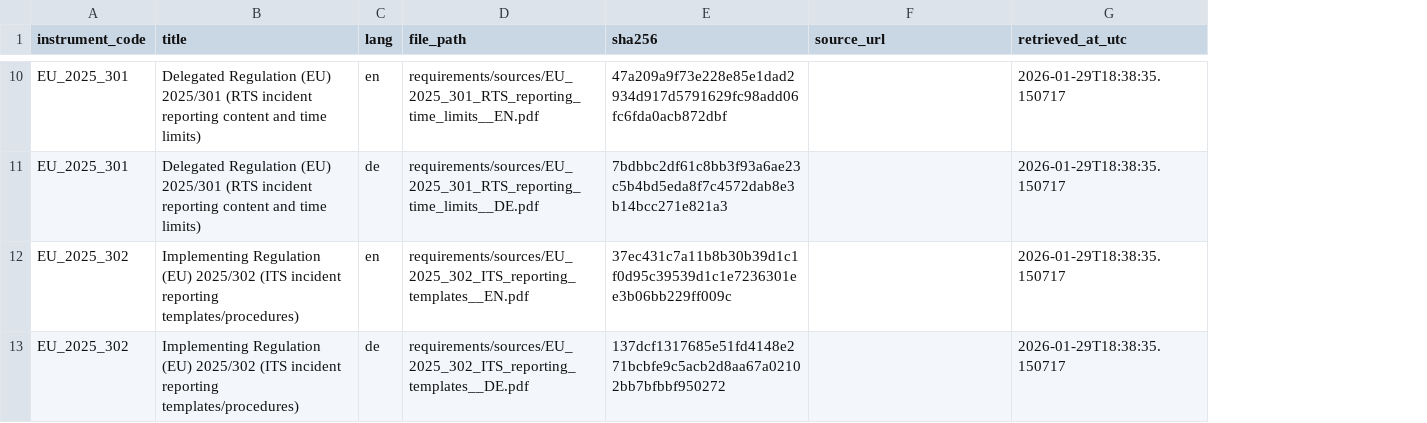
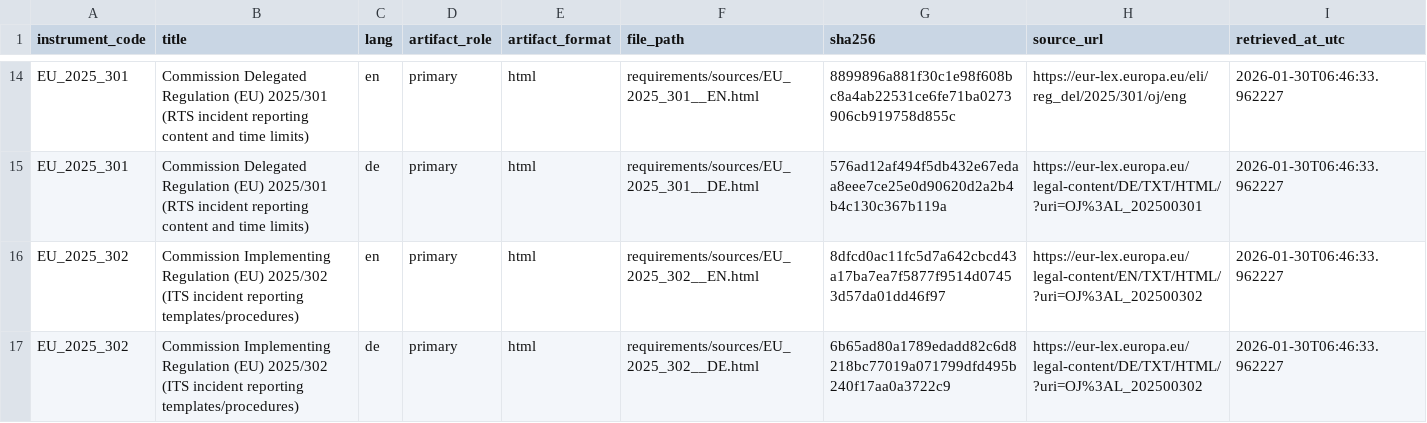
Before and after one commit to MohitKumarRostock/dora, a CSV file: requirements/library/sources_manifest__v0_1.csv, drawn as a sheet; only a part is shown, gaps mark what is left out; addresses are those after the commit; the diff covers the shown part only; the diff names each change by its address in the sheet, - before the commit and + after, or states it on an @@ line.

```diff
--- a/requirements/library/sources_manifest__v0_1.csv
+++ b/requirements/library/sources_manifest__v0_1.csv
+column D (artifact_role), rows 14-17: all primary
+column E (artifact_format), rows 14-17: all html
-B14:B15 (title): Delegated Regulation…
+B14:B15 (title): Commission Delegated Regulation…
-F14 (file_path): requirements/sources/EU_2025_301_RTS_reporting_time_limits__EN.pdf
+F14 (file_path): requirements/sources/EU_2025_301__EN.html
-G14 (sha256): 47a209a9f73e228e85e1dad2934d917d5791629fc98add06fc6fda0acb872dbf
+G14 (sha256): 8899896a881f30c1e98f608bc8a4ab22531ce6fe71ba0273906cb919758d855c
-H14 (source_url): (empty)
+H14 (source_url): https://eur-lex.europa.eu/eli/reg_del/2025/301/oj/eng
-I14:I17 (retrieved_at_utc): 2026-01-29T18:38:35.150717
+I14:I17 (retrieved_at_utc): 2026-01-30T06:46:33.962227
-F15 (file_path): requirements/sources/EU_2025_301_RTS_reporting_time_limits__DE.pdf
+F15 (file_path): requirements/sources/EU_2025_301__DE.html
-G15 (sha256): 7bdbbc2df61c8bb3f93a6ae23c5b4bd5eda8f7c4572dab8e3b14bcc271e821a3
+G15 (sha256): 576ad12af494f5db432e67edaa8eee7ce25e0d90620d2a2b4b4c130c367b119a
-H15 (source_url): (empty)
+H15 (source_url): https://eur-lex.europa.eu/legal-content/DE/TXT/HTML/?uri=OJ%3AL_202500301
-B16:B17 (title): Implementing Regulation…
+B16:B17 (title): Commission Implementing Regulation…
-F16 (file_path): requirements/sources/EU_2025_302_ITS_reporting_templates__EN.pdf
+F16 (file_path): requirements/sources/EU_2025_302__EN.html
-G16 (sha256): 37ec431c7a11b8b30b39d1c1f0d95c39539d1c1e7236301ee3b06bb229ff009c
+G16 (sha256): 8dfcd0ac11fc5d7a642cbcd43a17ba7ea7f5877f9514d07453d57da01dd46f97
-H16 (source_url): (empty)
+H16 (source_url): https://eur-lex.europa.eu/legal-content/EN/TXT/HTML/?uri=OJ%3AL_202500302
-F17 (file_path): requirements/sources/EU_2025_302_ITS_reporting_templates__DE.pdf
+F17 (file_path): requirements/sources/EU_2025_302__DE.html
-G17 (sha256): 137dcf1317685e51fd4148e271bcbfe9c5acb2d8aa67a02102bb7bfbbf950272
+G17 (sha256): 6b65ad80a1789edadd82c6d8218bc77019a071799dfd495b240f17aa0a3722c9
-H17 (source_url): (empty)
+H17 (source_url): https://eur-lex.europa.eu/legal-content/DE/TXT/HTML/?uri=OJ%3AL_202500302
```
Also changed, not shown: 4 added rows and 30 edited cells elsewhere in this file, 28 other files.
